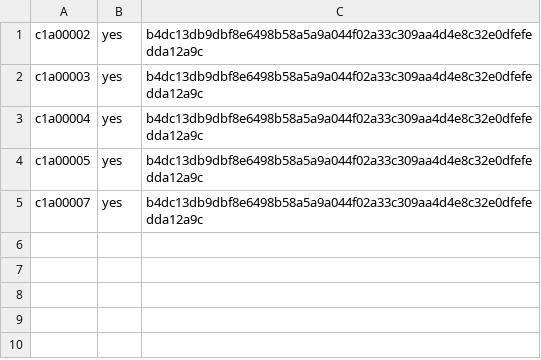
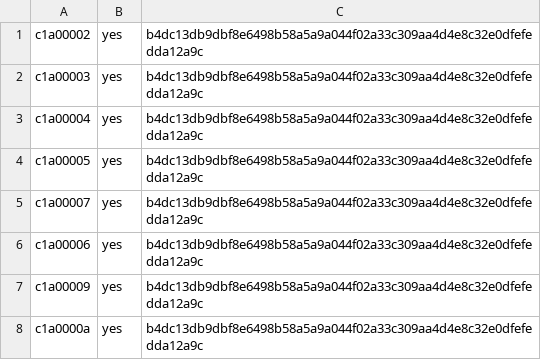
Before and after one commit to ottojung/viche, a TSV file: records/ballots/audit-verdict-correction-act.tsv, drawn as a sheet.

Commit message:
Clerk: Audit Verdict Correction Act ENACTED as Act 17 (8-0-0, quorum 6); consolidate batch-2 ballots

```diff
--- a/records/ballots/audit-verdict-correction-act.tsv
+++ b/records/ballots/audit-verdict-correction-act.tsv
@@ -5 +5,4 @@ c1a00005	yes	b4dc13db9dbf8e6498b58a5a9a044f02a33c309aa4d4e8c32e0dfefedda12a9c
 c1a00007	yes	b4dc13db9dbf8e6498b58a5a9a044f02a33c309aa4d4e8c32e0dfefedda12a9c
+c1a00006	yes	b4dc13db9dbf8e6498b58a5a9a044f02a33c309aa4d4e8c32e0dfefedda12a9c
+c1a00009	yes	b4dc13db9dbf8e6498b58a5a9a044f02a33c309aa4d4e8c32e0dfefedda12a9c
+c1a0000a	yes	b4dc13db9dbf8e6498b58a5a9a044f02a33c309aa4d4e8c32e0dfefedda12a9c
```
Also changed, not shown: 1 other file.
